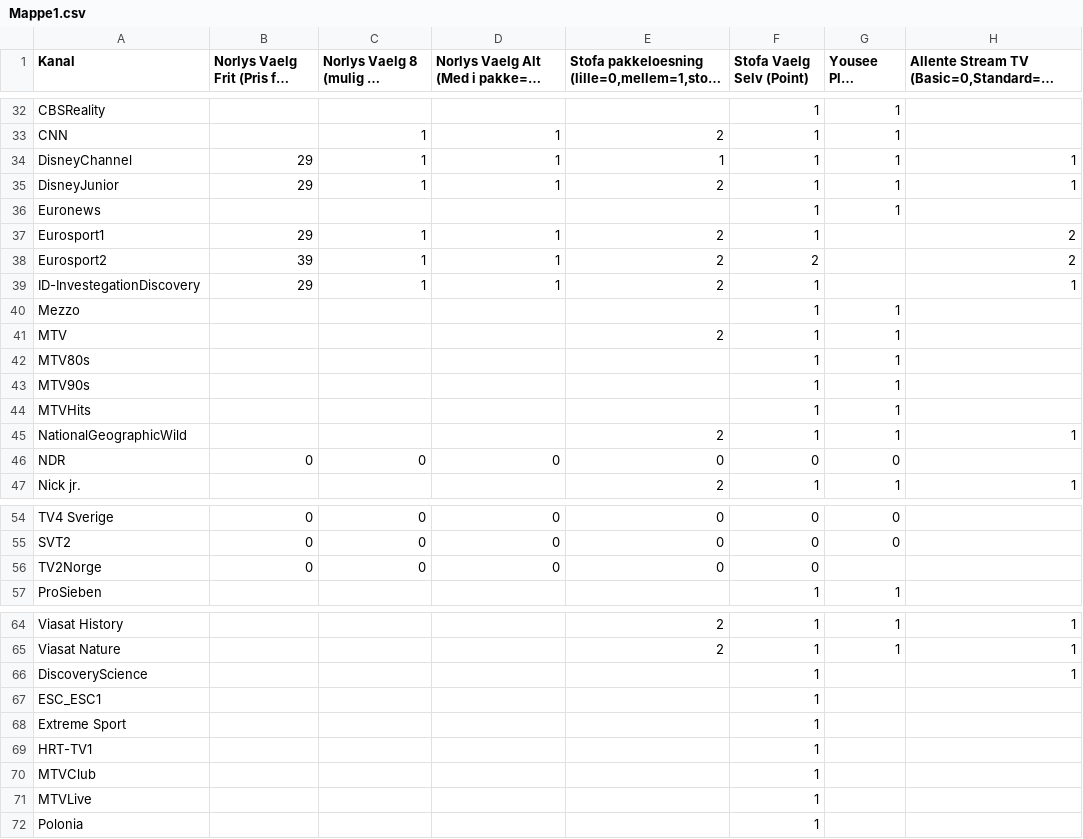
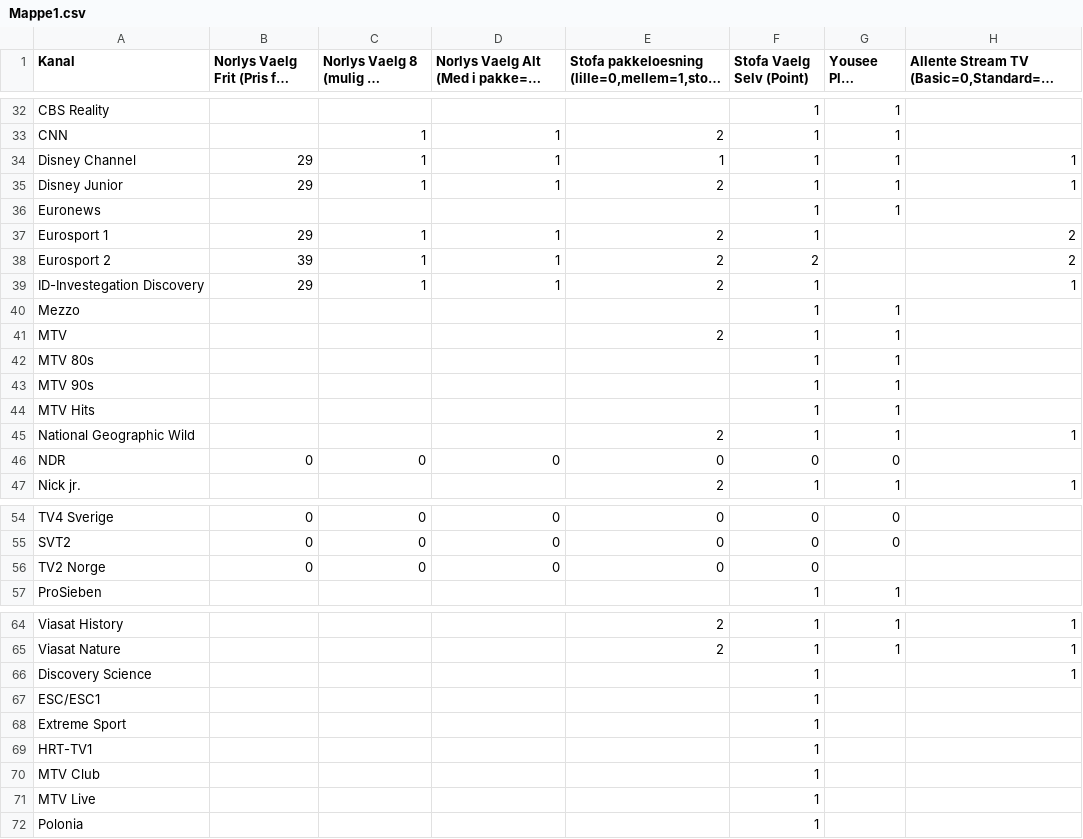
Before and after one commit to CWJNor/kanalcsv, a CSV file: Mappe1.csv, drawn as a sheet; only a part is shown, gaps mark what is left out; long unchanged cells end in …; the diff covers the shown part only; the diff names each change by its address in the sheet, - before the commit and + after, or states it on an @@ line.

```diff
--- a/Mappe1.csv
+++ b/Mappe1.csv
-A32 (Kanal): CBSReality
+A32 (Kanal): CBS Reality
-A34 (Kanal): DisneyChannel
+A34 (Kanal): Disney Channel
-A35 (Kanal): DisneyJunior
+A35 (Kanal): Disney Junior
-A37 (Kanal): Eurosport1
+A37 (Kanal): Eurosport 1
-A38 (Kanal): Eurosport2
+A38 (Kanal): Eurosport 2
-A39 (Kanal): ID-InvestegationDiscovery
+A39 (Kanal): ID-Investegation Discovery
-A42 (Kanal): MTV80s
+A42 (Kanal): MTV 80s
-A43 (Kanal): MTV90s
+A43 (Kanal): MTV 90s
-A44 (Kanal): MTVHits
+A44 (Kanal): MTV Hits
-A45 (Kanal): NationalGeographicWild
+A45 (Kanal): National Geographic Wild
-A56 (Kanal): TV2Norge
+A56 (Kanal): TV2 Norge
-A66 (Kanal): DiscoveryScience
+A66 (Kanal): Discovery Science
-A67 (Kanal): ESC_ESC1
+A67 (Kanal): ESC/ESC1
-A70 (Kanal): MTVClub
+A70 (Kanal): MTV Club
-A71 (Kanal): MTVLive
+A71 (Kanal): MTV Live
```
Also changed, not shown: 21 edited cells elsewhere in this file.
